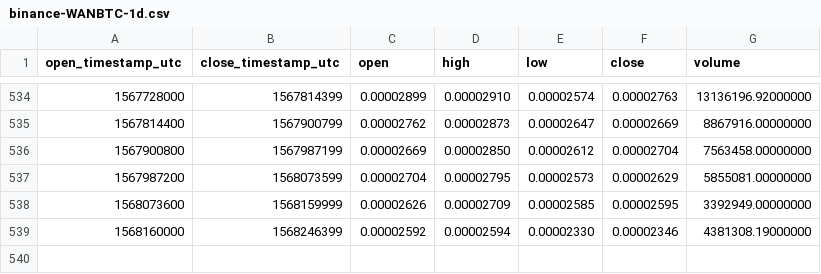
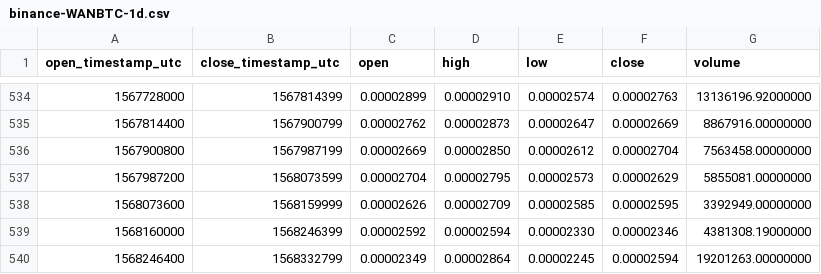
Before and after one commit to cryptobigbro/binance-WANBTC, a CSV file: binance-WANBTC-1d.csv, drawn as a sheet; only a part is shown, gaps mark what is left out; the diff names each change by its address in the sheet, - before the commit and + after, or states it on an @@ line.

Commit message:
Update OHLCV data.

```diff
--- a/binance-WANBTC-1d.csv
+++ b/binance-WANBTC-1d.csv
+row 540: 1568246400 | 1568332799 | 0.00002349 | 0.00002864 | 0.00002245 | 0.00002594 | 19201263.00000000
```
Also changed, not shown: 1 other file.
